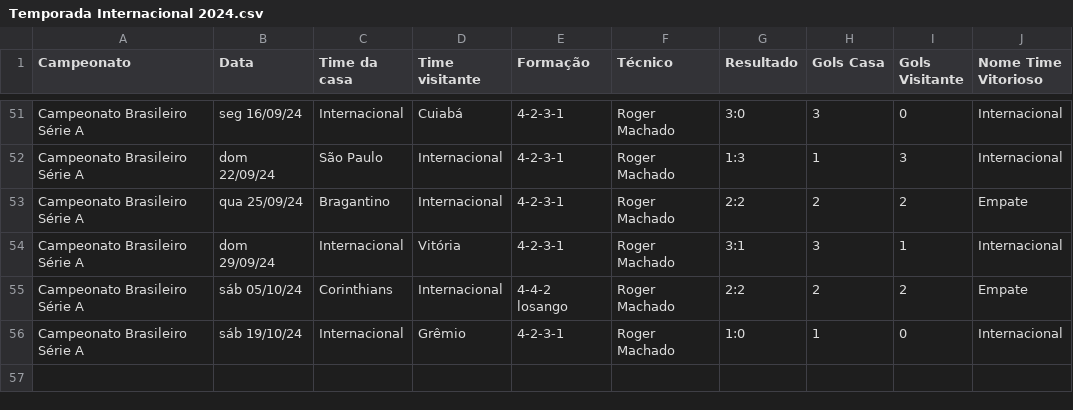
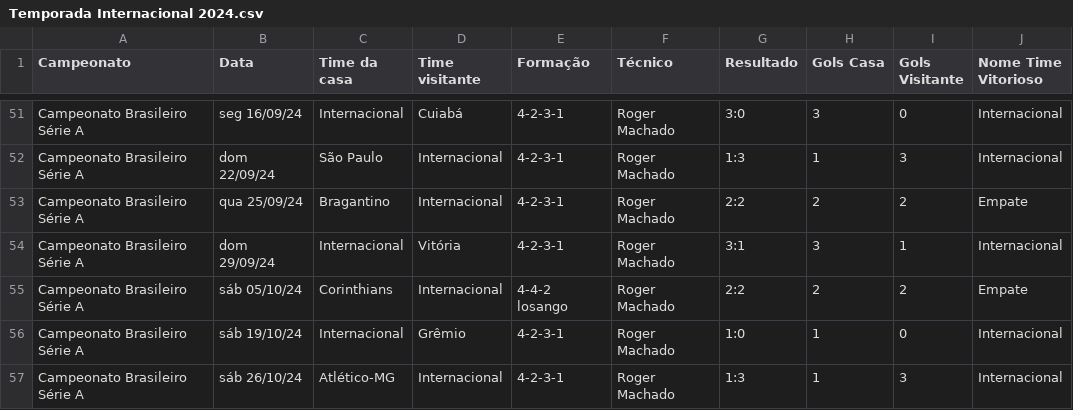
Before and after one commit to vinicius-mouzinho/Aproveitamento-Times-BR, a CSV file: data/Temporada Internacional 2024.csv, drawn as a sheet; only a part is shown, gaps mark what is left out; the diff names each change by its address in the sheet, - before the commit and + after, or states it on an @@ line.

Commit message:
update data

```diff
--- a/data/Temporada Internacional 2024.csv
+++ b/data/Temporada Internacional 2024.csv
+row 57: Campeonato Brasileiro Série A | sáb 26/10/24 | Atlético-MG | Internacional | 4-2-3-1 | Roger Machado | 1:3 | 1 | 3 | Internacional
```
Also changed, not shown: data/Temporada Athletico-PR 2024.csv, data/Temporada Atlético-GO 2024.csv, 13 other files.
